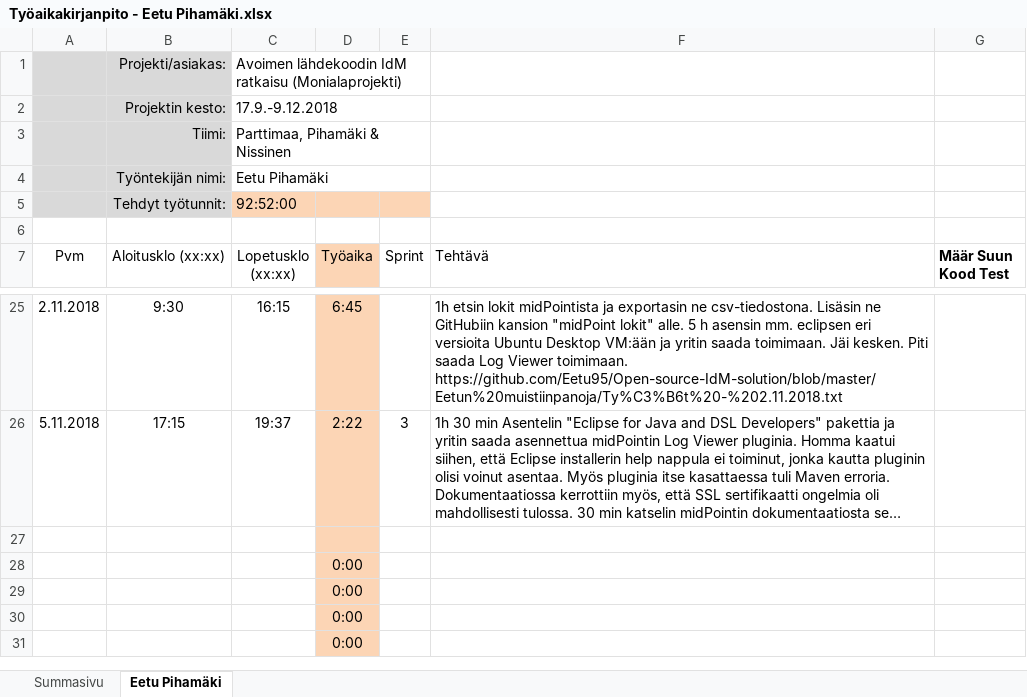
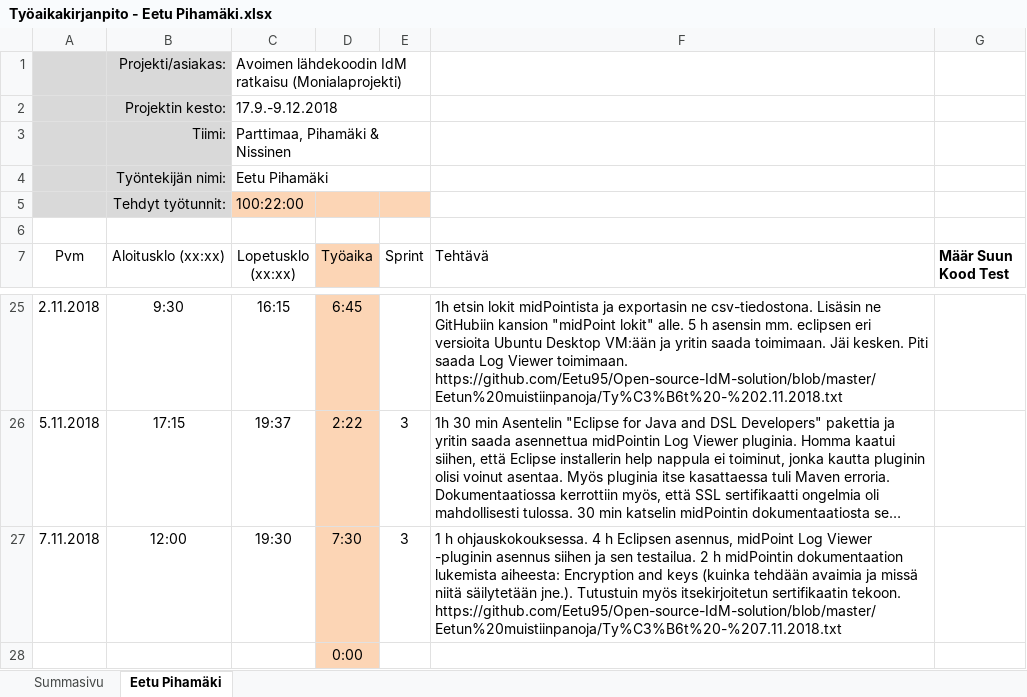
Before and after one commit to Eetu95/Open-source-IdM-solution, an Excel workbook: Työaikakirjanpidot/Työaikakirjanpito - Eetu Pihamäki.xlsx, sheet Eetu Pihamäki, drawn as a sheet; only a part is shown, gaps mark what is left out; the shorter side is filled out with more unchanged rows; long unchanged cells end in …; values as stored, in another font and other column widths than the file's, no borders; table styles not drawn; the diff names each change by its address in the sheet, - before the commit and + after, or states it on an @@ line.

Commit message:
Add files via upload

```diff
--- a/Työaikakirjanpidot/Työaikakirjanpito - Eetu Pihamäki.xlsx (sheet Eetu Pihamäki)
+++ b/Työaikakirjanpidot/Työaikakirjanpito - Eetu Pihamäki.xlsx (sheet Eetu Pihamäki)
-C5 (Lopetusklo (xx:xx)): 92:52:00
+C5 (Lopetusklo (xx:xx)): 100:22:00
-row 27: (empty)
+row 27: 7.11.2018 | 12:00 | 19:30 | 7:30 | 3 | 1 h ohjauskokouksessa. 4 h Eclipsen asennus, midPoint Log Viewer -pluginin asennus siihen ja sen testailua. 2 h midPointin dokumentaation lukemista aiheesta: Encryption and keys (kuinka tehdään avaimia ja missä niitä säilytetään jne.). Tutustuin myös itsekirjoitetun sertifikaatin tekoon. https://github.com/Eetu95/Open-source-IdM-solution/blob/master/Eetun%20muistiinpanoja/Ty%C3%B6t%20-%207.11.2018.txt
```
Also changed, not shown: sheet Summasivu.
